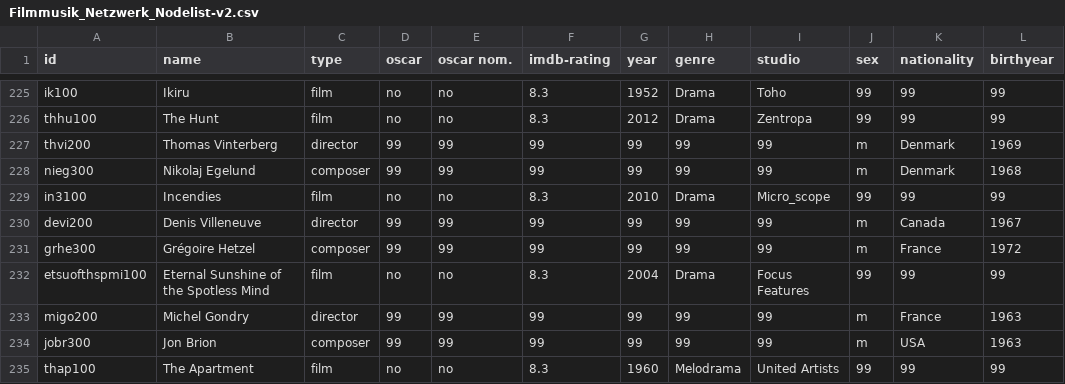
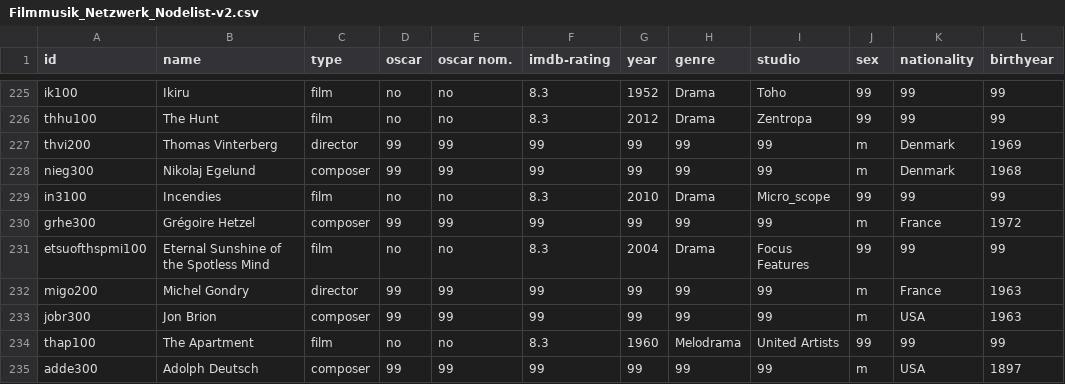
Before and after one commit to st106uni/Netzwerkanalyse-Filmmusik-Abgabe-1-Sandhu, a CSV file: Filmmusik_Netzwerk_Nodelist-v2.csv, drawn as a sheet; only a part is shown, gaps mark what is left out; the shorter side is filled out with more unchanged rows; the diff names each change by its address in the sheet, - before the commit and + after, or states it on an @@ line.

Commit message:
Update Filmmusik_Netzwerk_Nodelist-v2.csv

```diff
--- a/Filmmusik_Netzwerk_Nodelist-v2.csv
+++ b/Filmmusik_Netzwerk_Nodelist-v2.csv
-row 230: devi200 | Denis Villeneuve | director | 99 | 99 | 99 | 99 | 99 | 99 | m | Canada | 1967
```
